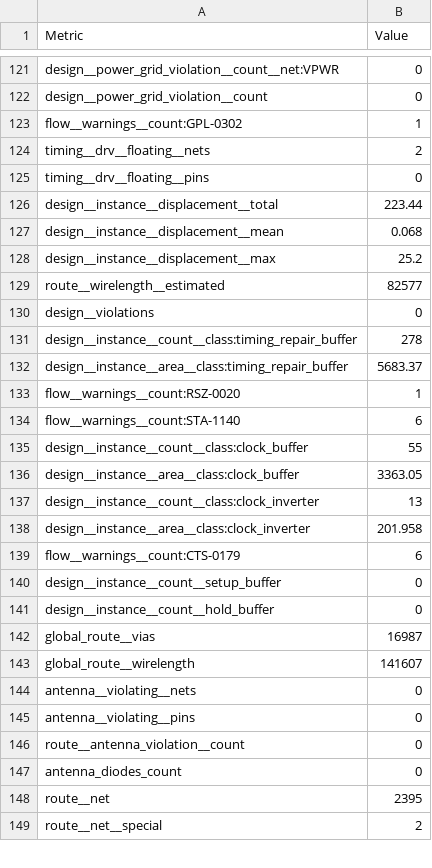
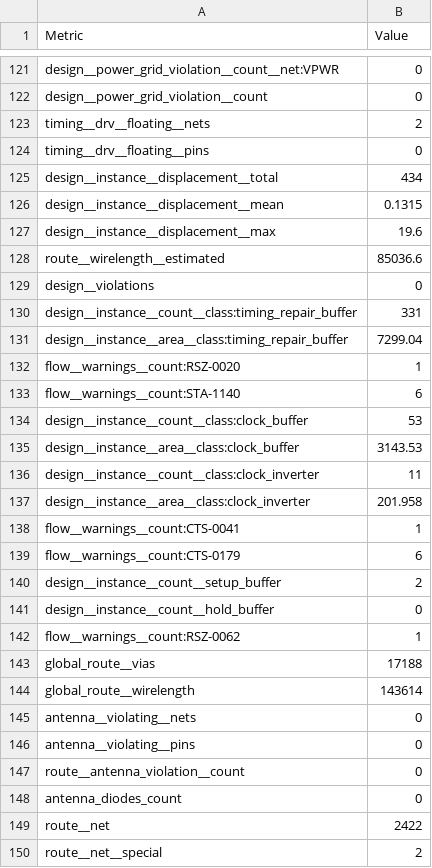
Before and after one commit to TinyTapeout/tinytapeout-gf-26b, a CSV file: projects/tt_um_teapot/stats/metrics.csv, drawn as a sheet; only a part is shown, gaps mark what is left out; the diff covers the shown part only.

Commit message:
feat: update project tt_um_teapot from Essenceia/gf26a
Commit: 412fa06427950b9b21ebded6bf63871e376f5322
Workflow: https://github.com/Essenceia/gf26a/actions/runs/27792100159

```diff
--- a/projects/tt_um_teapot/stats/metrics.csv
+++ b/projects/tt_um_teapot/stats/metrics.csv
@@ -122,23 +122,24 @@ design__power_grid_violation__count__net:VPWR,0
 design__power_grid_violation__count,0
-flow__warnings__count:GPL-0302,1
 timing__drv__floating__nets,2
 timing__drv__floating__pins,0
-design__instance__displacement__total,223.44
-design__instance__displacement__mean,0.068
-design__instance__displacement__max,25.2
-route__wirelength__estimated,82577
+design__instance__displacement__total,434
+design__instance__displacement__mean,0.1315
+design__instance__displacement__max,19.6
+route__wirelength__estimated,85036.6
 design__violations,0
-design__instance__count__class:timing_repair_buffer,278
-design__instance__area__class:timing_repair_buffer,5683.37
+design__instance__count__class:timing_repair_buffer,331
+design__instance__area__class:timing_repair_buffer,7299.04
 flow__warnings__count:RSZ-0020,1
 flow__warnings__count:STA-1140,6
-design__instance__count__class:clock_buffer,55
-design__instance__area__class:clock_buffer,3363.05
-design__instance__count__class:clock_inverter,13
+design__instance__count__class:clock_buffer,53
+design__instance__area__class:clock_buffer,3143.53
+design__instance__count__class:clock_inverter,11
 design__instance__area__class:clock_inverter,201.958
+flow__warnings__count:CTS-0041,1
 flow__warnings__count:CTS-0179,6
-design__instance__count__setup_buffer,0
+design__instance__count__setup_buffer,2
 design__instance__count__hold_buffer,0
-global_route__vias,16987
-global_route__wirelength,141607
+flow__warnings__count:RSZ-0062,1
+global_route__vias,17188
+global_route__wirelength,143614
 antenna__violating__nets,0
@@ -147,3 +148,3 @@ route__antenna_violation__count,0
 antenna_diodes_count,0
-route__net,2395
+route__net,2422
 route__net__special,2
```
Also changed, not shown: 144 edited cells elsewhere in this file, 6 other files.
